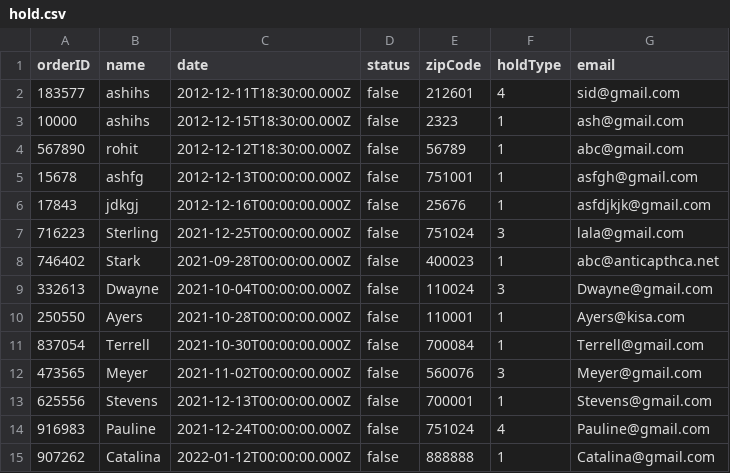
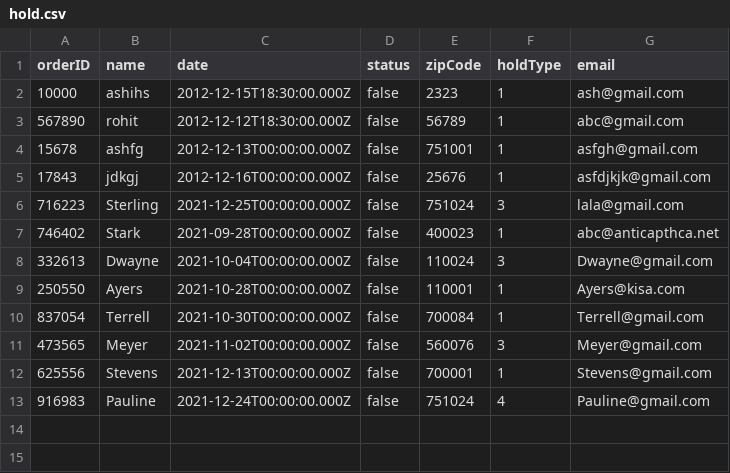
Before and after one commit to SIDx15/noderasa, a CSV file: hold.csv, drawn as a sheet; the diff names each change by its address in the sheet, - before the commit and + after, or states it on an @@ line.

```diff
--- a/hold.csv
+++ b/hold.csv
-row 2: 183577 | ashihs | 2012-12-11T18:30:00.000Z | false | 212601 | 4 | sid@gmail.com
-row 15: 907262 | Catalina | 2022-01-12T00:00:00.000Z | false | 888888 | 1 | Catalina@gmail.com
```
Also changed, not shown: 5 other files.
